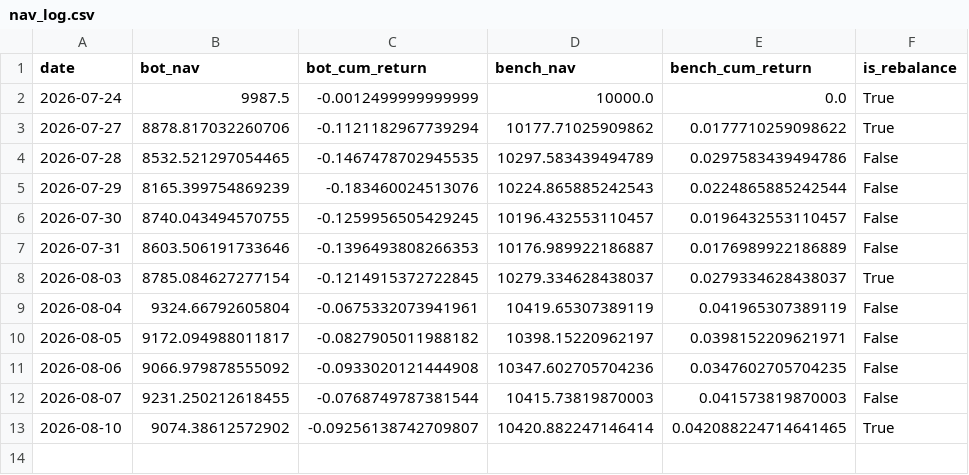
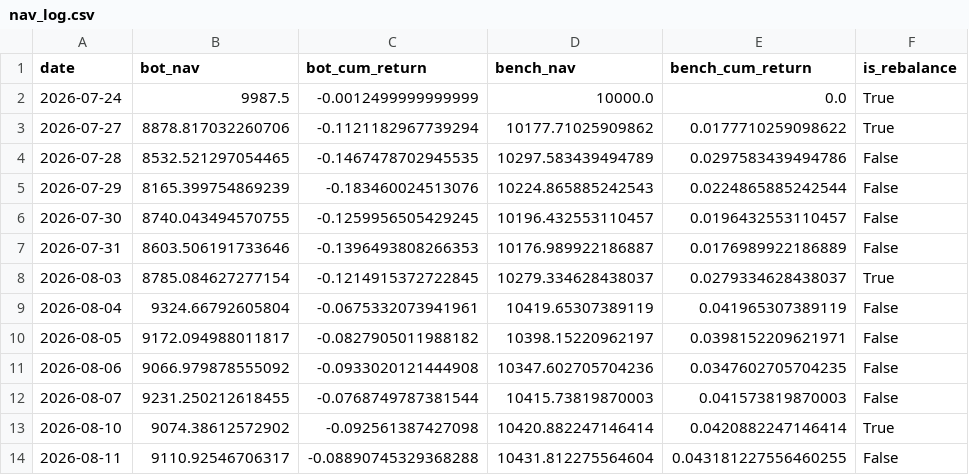
Before and after one commit to lucapflittner/Aktienbot, a CSV file: paper_trading/nav_log.csv, drawn as a sheet.

```diff
--- a/paper_trading/nav_log.csv
+++ b/paper_trading/nav_log.csv
@@ -12,2 +12,3 @@ date,bot_nav,bot_cum_return,bench_nav,bench_cum_return,is_rebalance
 2026-08-07,9231.250212618455,-0.0768749787381544,10415.73819870003,0.041573819870003,False
-2026-08-10,9074.38612572902,-0.09256138742709807,10420.882247146414,0.042088224714641465,True
+2026-08-10,9074.38612572902,-0.092561387427098,10420.882247146414,0.0420882247146414,True
+2026-08-11,9110.92546706317,-0.08890745329368288,10431.812275564604,0.043181227556460255,False
```
Also changed, not shown: 2 other files.
